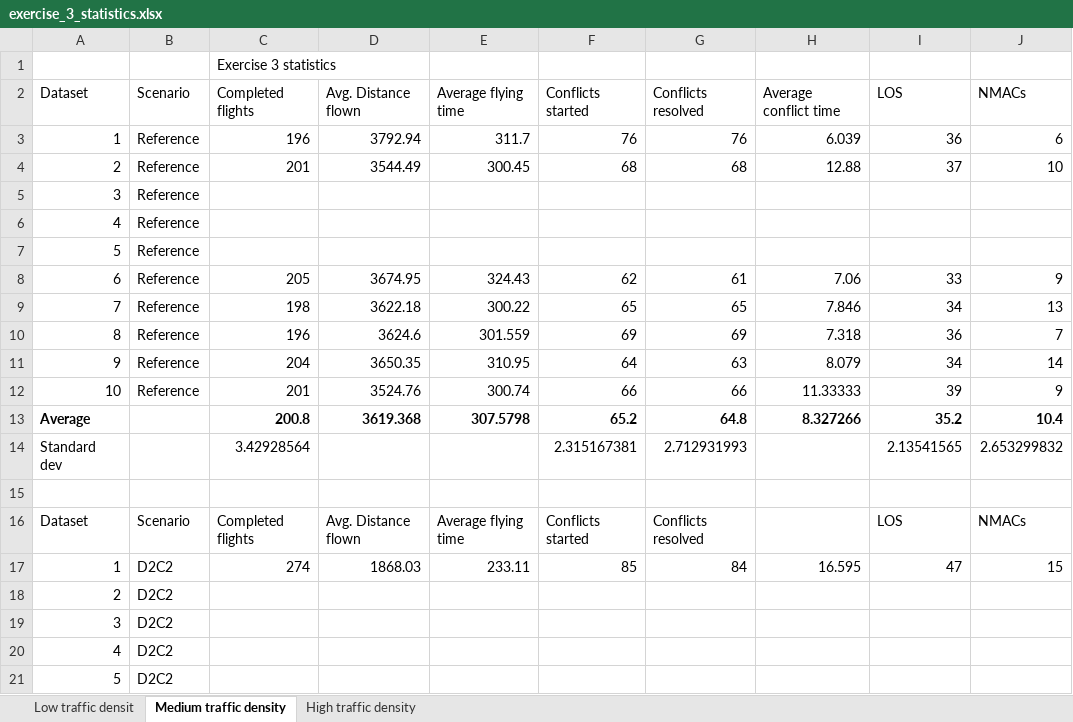
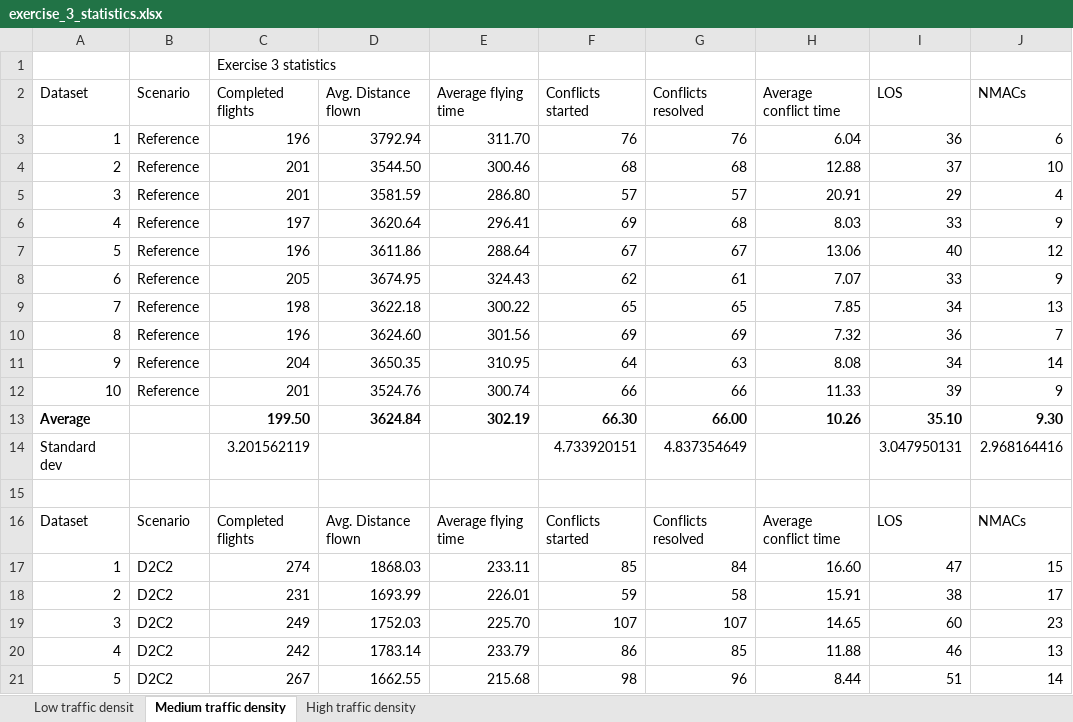
Before and after one commit to USEPE-SesarJU/scenarios, an Excel workbook: exercise_3/output/exercise_3_statistics.xlsx, sheet Medium traffic density, drawn as a sheet; only a part is shown; values as stored, in another font and other column widths than the file's, no borders; removed rows and columns are numbered as before the commit, all else as after; the diff covers the shown part only; the diff names each change by its address in the sheet, - before the commit and + after, or states it on an @@ line.

Commit message:
Add KPIs for latest results
All medium density done
Started on low density

```diff
--- a/exercise_3/output/exercise_3_statistics.xlsx (sheet Medium traffic density)
+++ b/exercise_3/output/exercise_3_statistics.xlsx (sheet Medium traffic density)
-E3 (Average flying time): 311.7
+E3 (Average flying time): 311.70
-H3 (Average conflict time): 6.039
+H3 (Average conflict time): 6.04
-D4 (Avg. Distance flown): 3544.49
+D4 (Avg. Distance flown): 3544.50
-E4 (Average flying time): 300.45
+E4 (Average flying time): 300.46
-row 5: 3 | Reference
-row 6: 4 | Reference
-row 7: 5 | Reference
+row 5: 3 | Reference | 201 | 3581.59 | 286.80 | 57 | 57 | 20.91 | 29 | 4
+row 6: 4 | Reference | 197 | 3620.64 | 296.41 | 69 | 68 | 8.03 | 33 | 9
+row 7: 5 | Reference | 196 | 3611.86 | 288.64 | 67 | 67 | 13.06 | 40 | 12
-H8 (Average conflict time): 7.06
+H8 (Average conflict time): 7.07
-H9 (Average conflict time): 7.846
+H9 (Average conflict time): 7.85
-D10 (Avg. Distance flown): 3624.6
+D10 (Avg. Distance flown): 3624.60
-E10 (Average flying time): 301.559
+E10 (Average flying time): 301.56
-H10 (Average conflict time): 7.318
+H10 (Average conflict time): 7.32
-H11 (Average conflict time): 8.079
+H11 (Average conflict time): 8.08
-H12 (Average conflict time): 11.33333
+H12 (Average conflict time): 11.33
-row 13: Average |  | 200.8 | 3619.368 | 307.5798 | 65.2 | 64.8 | 8.327266 | 35.2 | 10.4
-row 14: Standard dev |  | 3.42928564 |  |  | 2.315167381 | 2.712931993 |  | 2.13541565 | 2.653299832
+row 13: Average |  | 199.50 | 3624.84 | 302.19 | 66.30 | 66.00 | 10.26 | 35.10 | 9.30
+row 14: Standard dev |  | 3.201562119 |  |  | 4.733920151 | 4.837354649 |  | 3.047950131 | 2.968164416
-H16 (Average conflict time): (empty)
+H16 (Average conflict time): Average conflict time
-H17 (Average conflict time): 16.595
+H17 (Average conflict time): 16.60
-row 18: 2 | D2C2
-row 19: 3 | D2C2
-row 20: 4 | D2C2
-row 21: 5 | D2C2
+row 18: 2 | D2C2 | 231 | 1693.99 | 226.01 | 59 | 58 | 15.91 | 38 | 17
+row 19: 3 | D2C2 | 249 | 1752.03 | 225.70 | 107 | 107 | 14.65 | 60 | 23
+row 20: 4 | D2C2 | 242 | 1783.14 | 233.79 | 86 | 85 | 11.88 | 46 | 13
+row 21: 5 | D2C2 | 267 | 1662.55 | 215.68 | 98 | 96 | 8.44 | 51 | 14
```
Also changed, not shown: 2 added rows, 2 removed rows and 11 edited cells elsewhere in this sheet, sheet Low traffic densit, sheet High traffic density.
